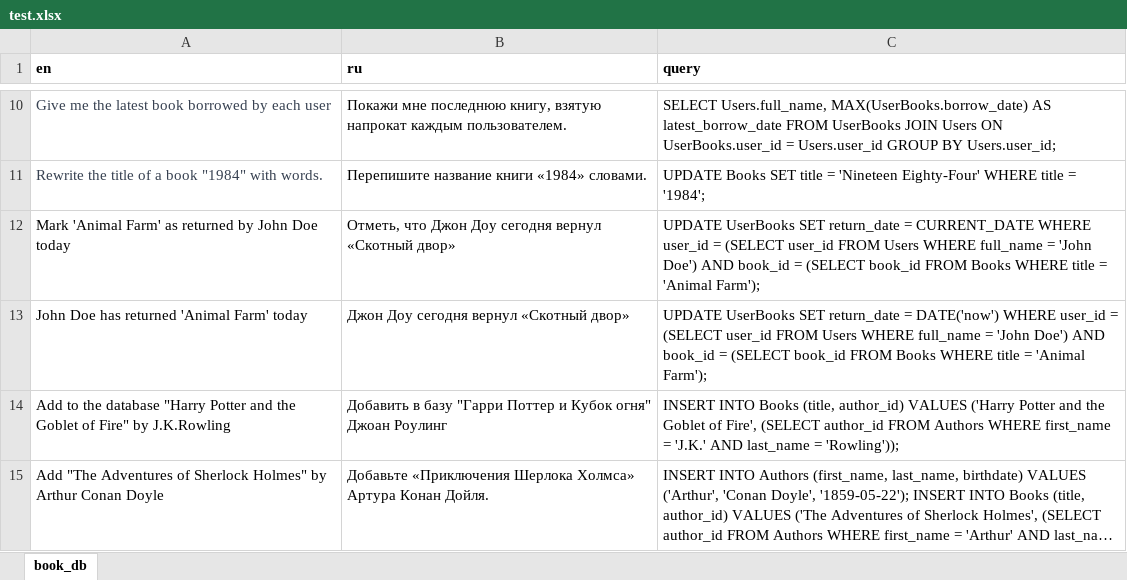
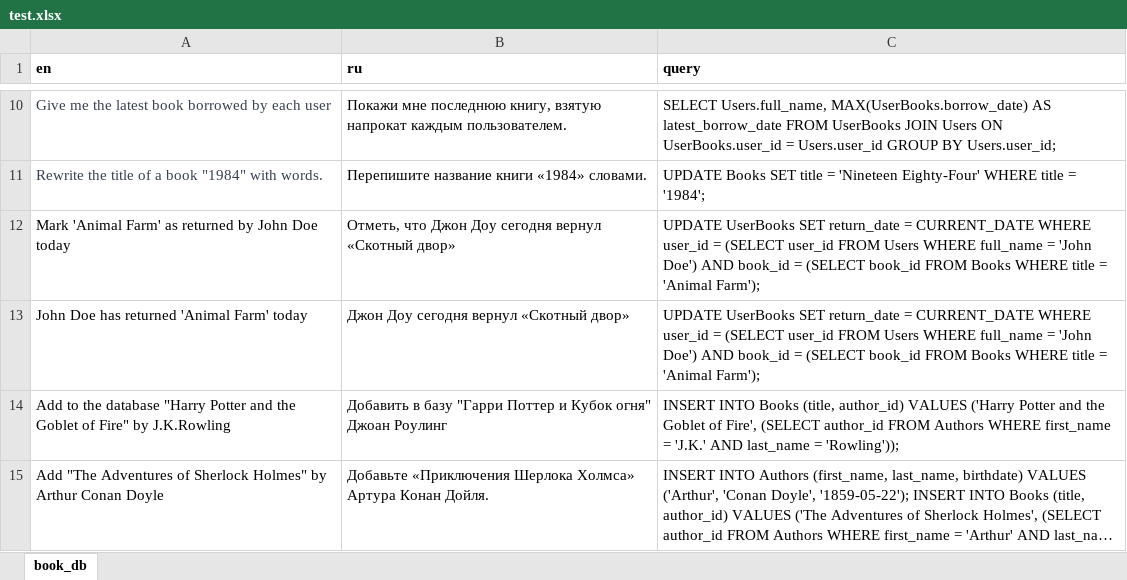
Before and after one commit to IrinaKrivichenko/SQLgenerator, an Excel workbook: data/test.xlsx, sheet book_db, drawn as a sheet; only a part is shown, gaps mark what is left out; long unchanged cells end in …; values as stored, in another font and other column widths than the file's, no borders; the diff names each change by its address in the sheet, - before the commit and + after, or states it on an @@ line.

```diff
--- a/data/test.xlsx (sheet book_db)
+++ b/data/test.xlsx (sheet book_db)
-C13 (query): …return_date = DATE('now') WHERE user_id…
+C13 (query): …return_date = CURRENT_DATE WHERE user_id…
```
Also changed, not shown: 3 other files.
